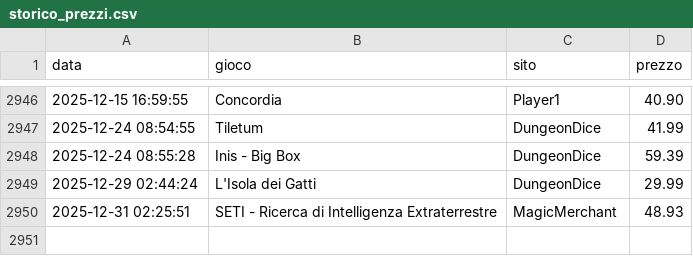
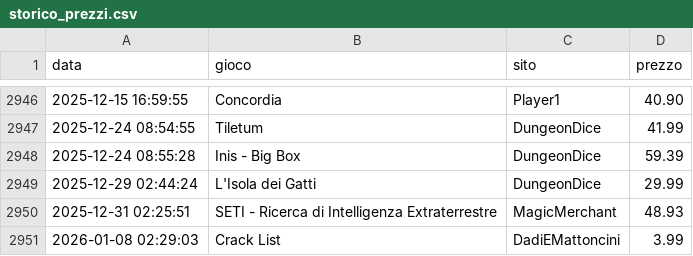
Before and after one commit to gigifacile/BGPrices, a CSV file: storico_prezzi.csv, drawn as a sheet; only a part is shown, gaps mark what is left out.

Commit message:
Aggiorna soglia minima, storico prezzi e prezzi attuali

```diff
--- a/storico_prezzi.csv
+++ b/storico_prezzi.csv
@@ -2950 +2950,2 @@ data,gioco,sito,prezzo
 2025-12-31 02:25:51,SETI - Ricerca di Intelligenza Extraterrestre,MagicMerchant,48.93
+2026-01-08 02:29:03,Crack List,DadiEMattoncini,3.99
```
Also changed, not shown: 2 other files.
